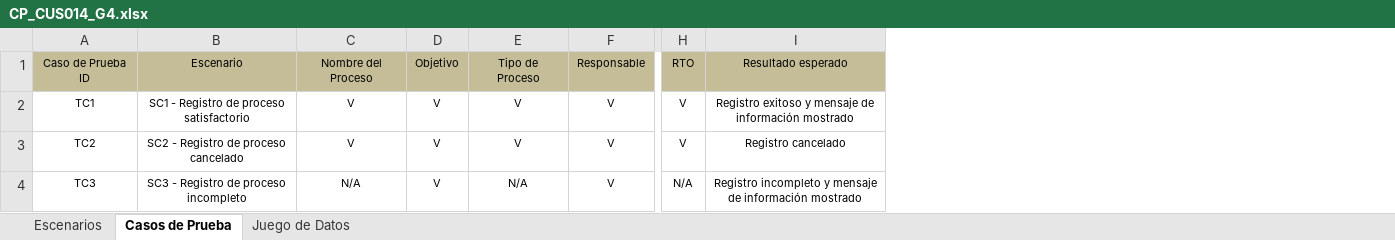
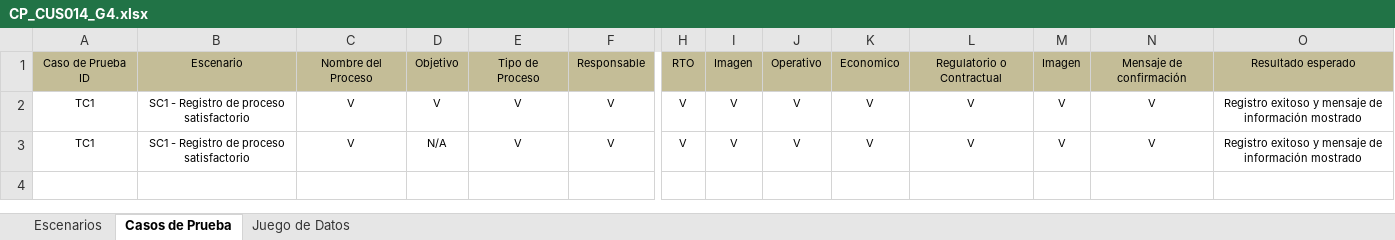
Before and after one commit to orlysemperfi/tp3-contratos-clientes, an Excel workbook: ITERACION 5/SUB ITERACION 5/CASOS DE PRUEBA/CP_CUS014_G4.xlsx, sheet Casos de Prueba, drawn as a sheet; only a part is shown, gaps mark what is left out; values as stored, in another font and other column widths than the file's, no borders; removed rows and columns are numbered as before the commit, all else as after; rows hold the shown columns only; the diff names each change by its address in the sheet, - before the commit and + after, or states it on an @@ line.

```diff
--- a/ITERACION 5/SUB ITERACION 5/CASOS DE PRUEBA/CP_CUS014_G4.xlsx (sheet Casos de Prueba)
+++ b/ITERACION 5/SUB ITERACION 5/CASOS DE PRUEBA/CP_CUS014_G4.xlsx (sheet Casos de Prueba)
+column I, rows 1-3: Imagen | V | V
+column J, rows 1-3: Operativo | V | V
+column K, rows 1-3: Economico | V | V
+column L, rows 1-3: Regulatorio o Contractual | V | V
+column M, rows 1-3: Imagen | V | V
+column N, rows 1-3: Mensaje de confirmación | V | V
-A3: TC2
+A3: TC1
-B3: SC2 - Registro de proceso cancelado
+B3: SC1 - Registro de proceso satisfactorio
-D3: V
+D3: N/A
-O3: Registro cancelado
+O3: Registro exitoso y mensaje de información mostrado
-row 4: TC3 | SC3 - Registro de proceso incompleto | N/A | V | N/A | V | N/A | Registro incompleto y mensaje de información mostrado
```
Also changed, not shown: sheet Juego de Datos.
